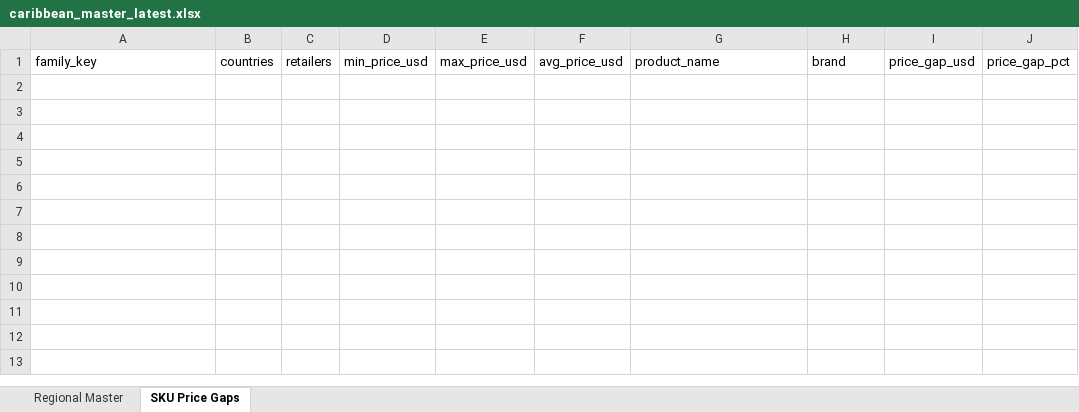
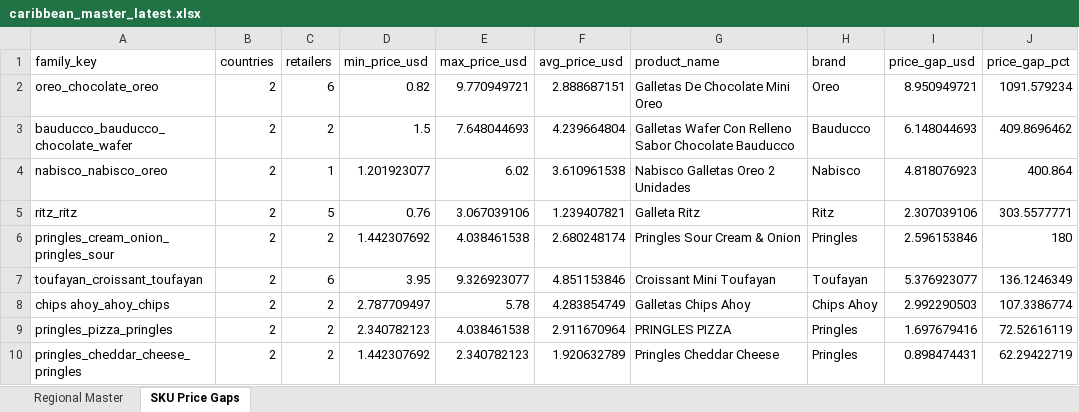
Before and after one commit to Colmau1971/caribbean_retail_ai, an Excel workbook: streamlit_data/caribbean_master_latest.xlsx, sheet SKU Price Gaps, drawn as a sheet; values as stored, in another font and other column widths than the file's, no borders; the diff names each change by its address in the sheet, - before the commit and + after, or states it on an @@ line.

```diff
--- a/streamlit_data/caribbean_master_latest.xlsx (sheet SKU Price Gaps)
+++ b/streamlit_data/caribbean_master_latest.xlsx (sheet SKU Price Gaps)
+row 2: oreo_chocolate_oreo | 2 | 6 | 0.82 | 9.770949721 | 2.888687151 | Galletas De Chocolate Mini Oreo | Oreo | 8.950949721 | 1091.579234
+row 3: bauducco_bauducco_chocolate_wafer | 2 | 2 | 1.5 | 7.648044693 | 4.239664804 | Galletas Wafer Con Relleno Sabor Chocolate Bauducco | Bauducco | 6.148044693 | 409.8696462
+row 4: nabisco_nabisco_oreo | 2 | 1 | 1.201923077 | 6.02 | 3.610961538 | Nabisco Galletas Oreo 2 Unidades | Nabisco | 4.818076923 | 400.864
+row 5: ritz_ritz | 2 | 5 | 0.76 | 3.067039106 | 1.239407821 | Galleta Ritz | Ritz | 2.307039106 | 303.5577771
+row 6: pringles_cream_onion_pringles_sour | 2 | 2 | 1.442307692 | 4.038461538 | 2.680248174 | Pringles Sour Cream & Onion | Pringles | 2.596153846 | 180
+row 7: toufayan_croissant_toufayan | 2 | 6 | 3.95 | 9.326923077 | 4.851153846 | Croissant Mini Toufayan | Toufayan | 5.376923077 | 136.1246349
+row 8: chips ahoy_ahoy_chips | 2 | 2 | 2.787709497 | 5.78 | 4.283854749 | Galletas Chips Ahoy | Chips Ahoy | 2.992290503 | 107.3386774
+row 9: pringles_pizza_pringles | 2 | 2 | 2.340782123 | 4.038461538 | 2.911670964 | PRINGLES PIZZA | Pringles | 1.697679416 | 72.52616119
+row 10: pringles_cheddar_cheese_pringles | 2 | 2 | 1.442307692 | 2.340782123 | 1.920632789 | Pringles Cheddar Cheese | Pringles | 0.898474431 | 62.29422719
```
Also changed, not shown: sheet Regional Master, streamlit_data/price_alerts.xlsx, streamlit_data/regional_insights.xlsx, 1 other file.
